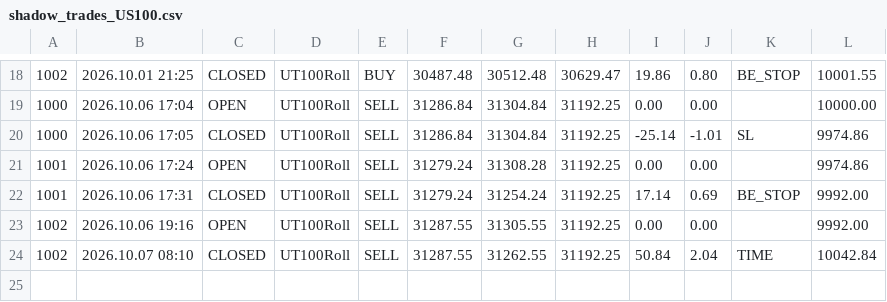
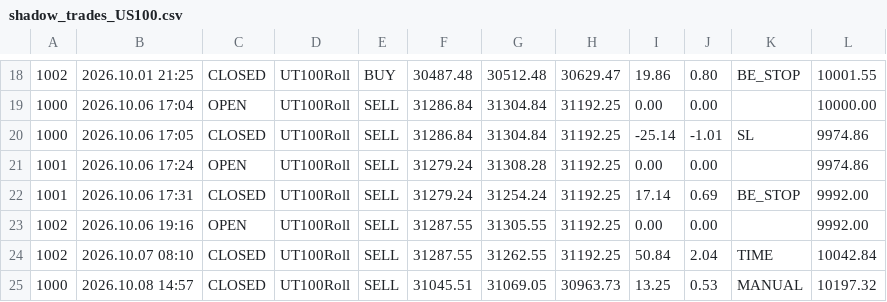
Before and after one commit to learningdata0/aurum_research, a CSV file: reports/shadow_trades_US100.csv, drawn as a sheet; only a part is shown, gaps mark what is left out; the diff names each change by its address in the sheet, - before the commit and + after, or states it on an @@ line.

Commit message:
feat(ledger): manual close Trade #1000 at 31033 (+12.51 pts, +.25 / +0.53R) — Win Rate 50% and PF 2.19

```diff
--- a/reports/shadow_trades_US100.csv
+++ b/reports/shadow_trades_US100.csv
+row 25: 1000 | 2026.10.08 14:57 | CLOSED | UT100Roll | SELL | 31045.51 | 31069.05 | 30963.73 | 13.25 | 0.53 | MANUAL | 10197.32
```
Also changed, not shown: 3 other files.
